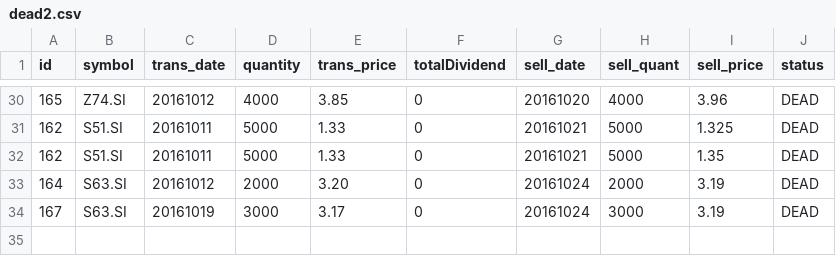
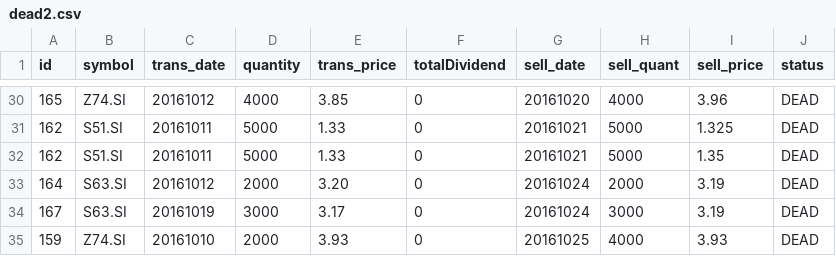
Before and after one commit to ozyxzzzss/git_csv, a CSV file: dead2.csv, drawn as a sheet; only a part is shown, gaps mark what is left out.

Commit message:
Update dead2.csv

```diff
--- a/dead2.csv
+++ b/dead2.csv
@@ -34 +34,2 @@ id,symbol,trans_date,quantity,trans_price, totalDividend, sell_date,sell_quant,
 167,S63.SI,20161019,3000,3.17,0,20161024,3000,3.19,DEAD
+159,Z74.SI,20161010,2000,3.93,0,20161025,4000,3.93,DEAD
```
